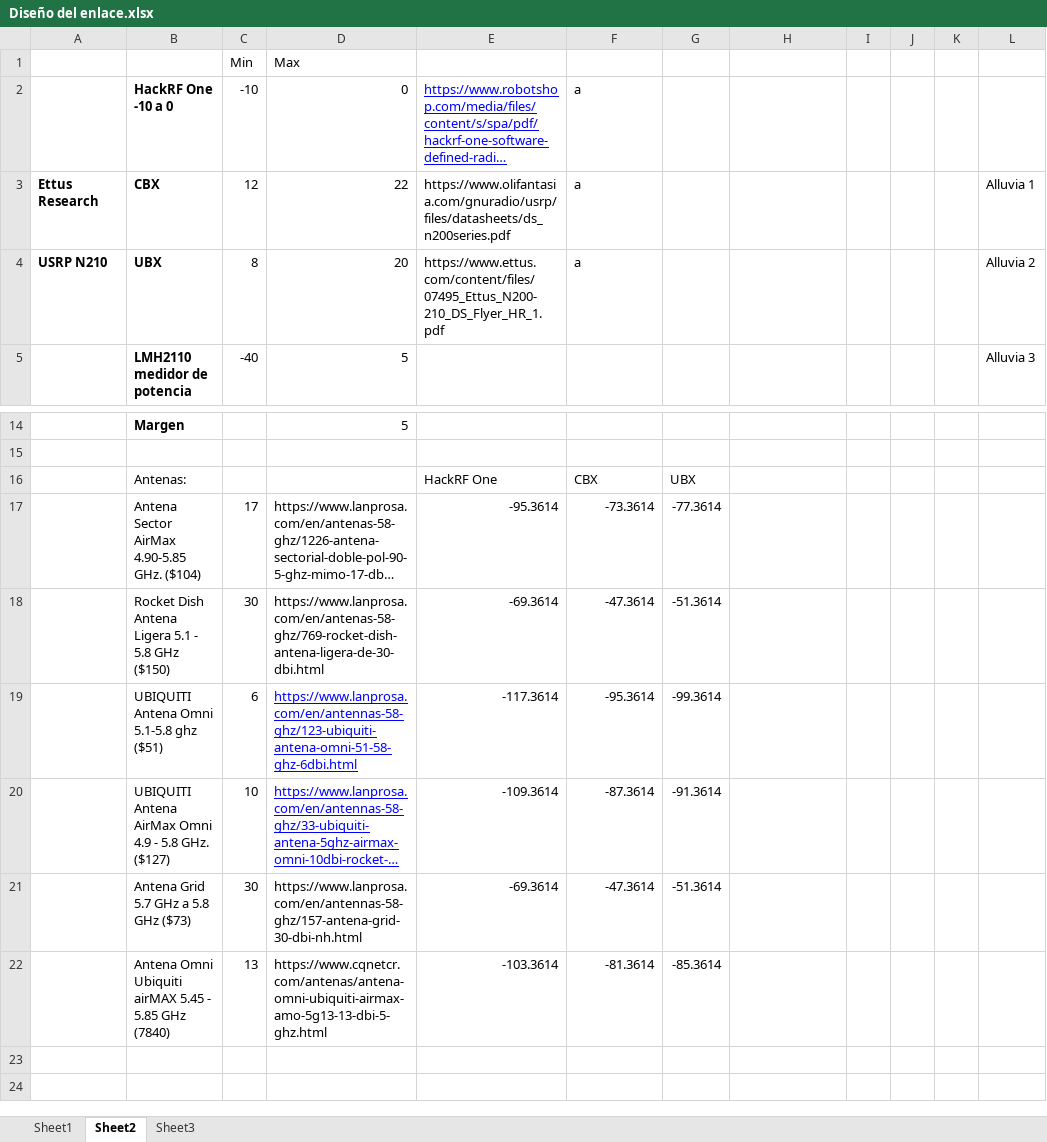
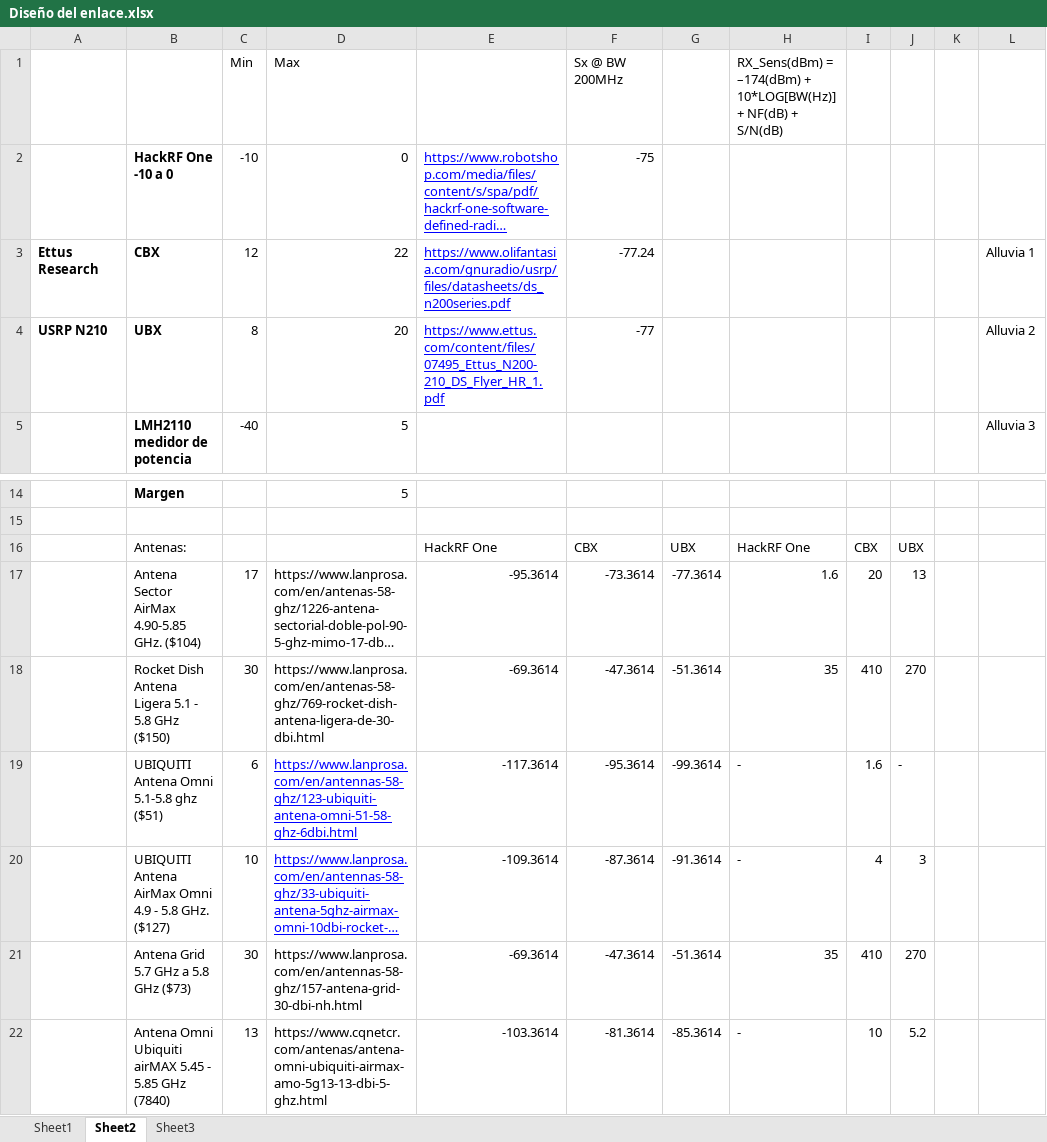
Before and after one commit to NicoVi/Proyecto_Electrico, an Excel workbook: Archhivos de Informe/Diseño del enlace.xlsx, sheet Sheet2, drawn as a sheet; only a part is shown, gaps mark what is left out; long unchanged cells end in …; values as stored, in another font and other column widths than the file's, no borders; the diff names each change by its address in the sheet, - before the commit and + after, or states it on an @@ line.

Commit message:
Add files via upload

```diff
--- a/Archhivos de Informe/Diseño del enlace.xlsx (sheet Sheet2)
+++ b/Archhivos de Informe/Diseño del enlace.xlsx (sheet Sheet2)
-F1: (empty)
+F1: Sx @ BW 200MHz
-H1: (empty)
+H1: RX_Sens(dBm) = –174(dBm) + 10*LOG[BW(Hz)] + NF(dB) + S/N(dB)
-F2: a
+F2: -75
@@ E3:E4 underline: off → on, text colour: black → #0000FF @@
-F3: a
+F3: -77.24
-F4: a
+F4: -77
-H16: (empty)
+H16: HackRF One
-I16: (empty)
+I16: CBX
-J16: (empty)
+J16: UBX
-H17: (empty)
+H17: 1.6
-I17: (empty)
+I17: 20
-J17: (empty)
+J17: 13
-H18: (empty)
+H18: 35
-I18: (empty)
+I18: 410
-J18: (empty)
+J18: 270
-H19:H20: (empty)
+H19:H20: -
-I19: (empty)
+I19: 1.6
-J19: (empty)
+J19: -
-I20: (empty)
+I20: 4
-J20: (empty)
+J20: 3
-H21: (empty)
+H21: 35
-I21: (empty)
+I21: 410
-J21: (empty)
+J21: 270
-H22: (empty)
+H22: -
-I22: (empty)
+I22: 10
-J22: (empty)
+J22: 5.2
```
